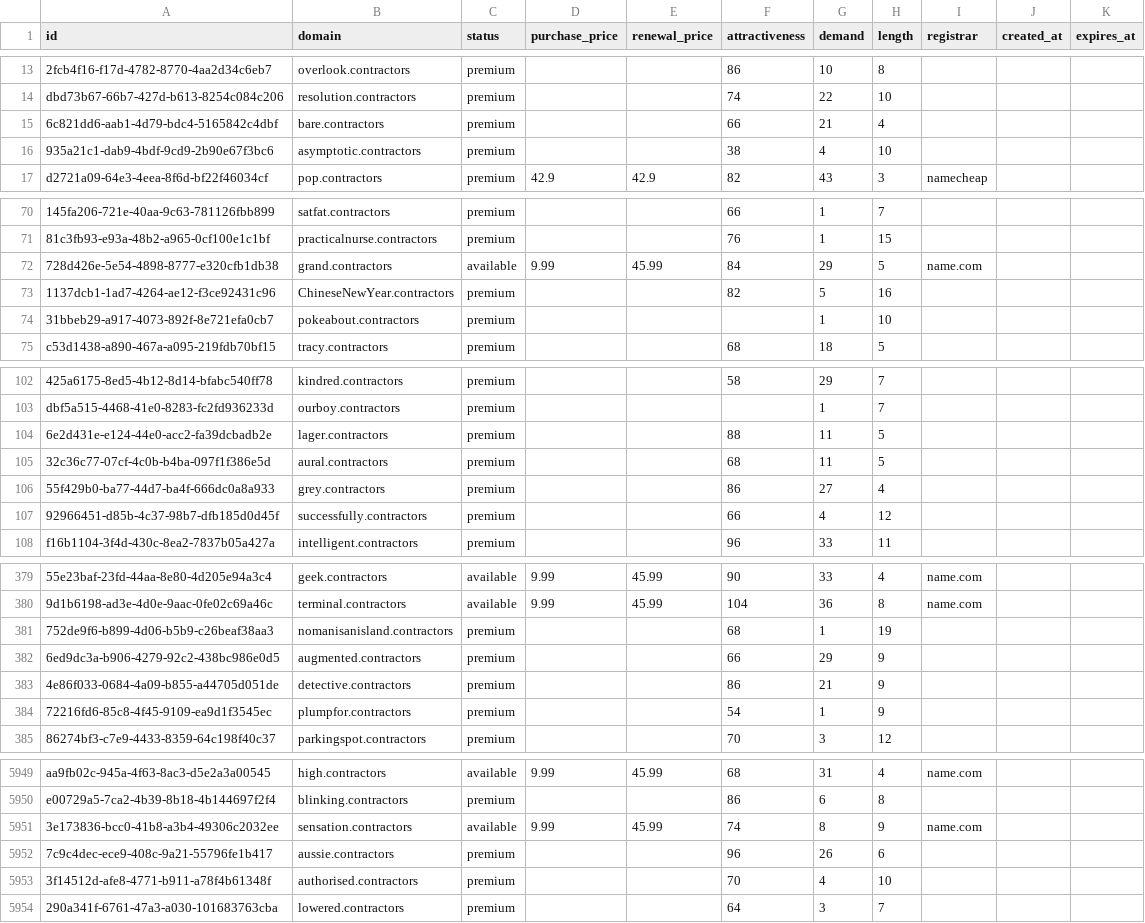
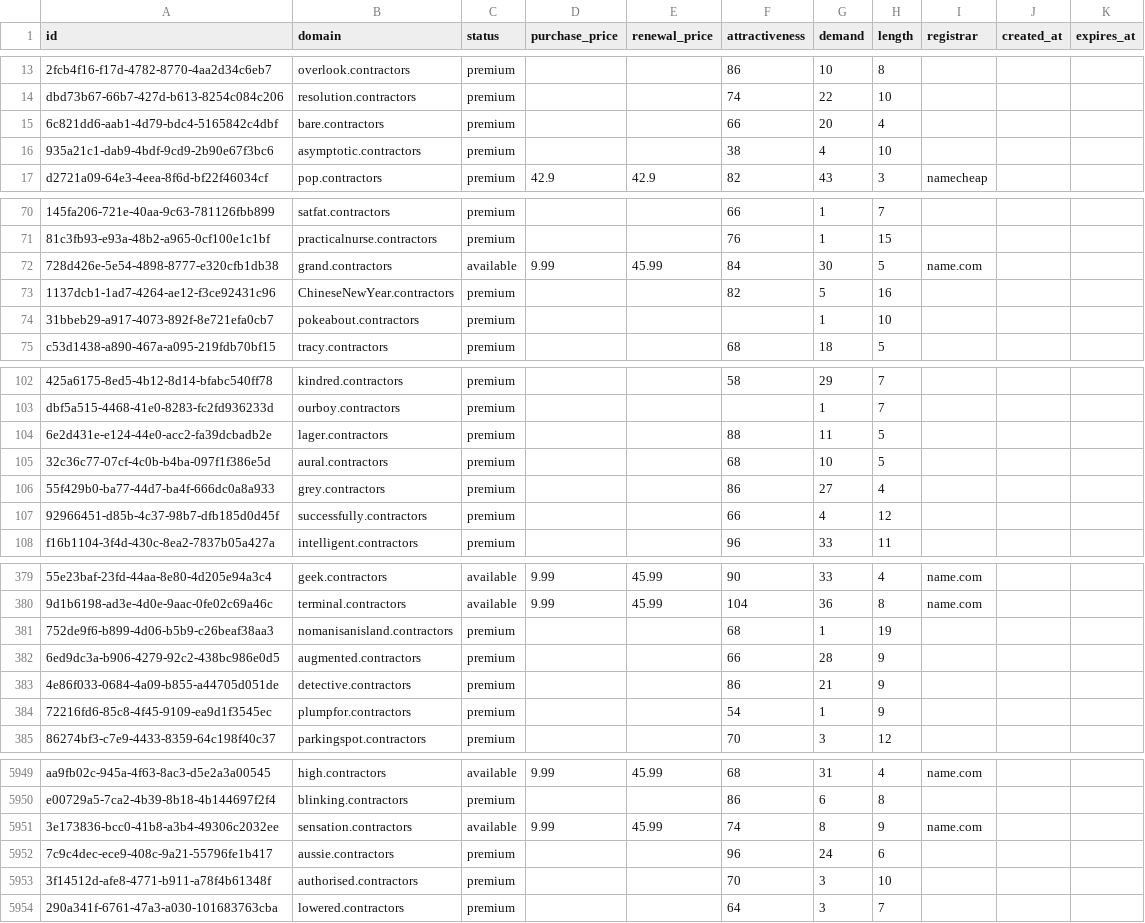
Before and after one commit to UniqueDomains/contractors-oneword-domains, a CSV file: contractors.csv, drawn as a sheet; only a part is shown, gaps mark what is left out; the diff covers the shown part only; the diff names each change by its address in the sheet, - before the commit and + after, or states it on an @@ line.

Commit message:
Domains update

```diff
--- a/contractors.csv
+++ b/contractors.csv
-G15 (demand): 21
+G15 (demand): 20
-G72 (demand): 29
+G72 (demand): 30
-G105 (demand): 11
+G105 (demand): 10
-G382 (demand): 29
+G382 (demand): 28
-G5952 (demand): 26
+G5952 (demand): 24
-G5953 (demand): 4
+G5953 (demand): 3
```
Also changed, not shown: 33 edited cells elsewhere in this file, 1 other file.
